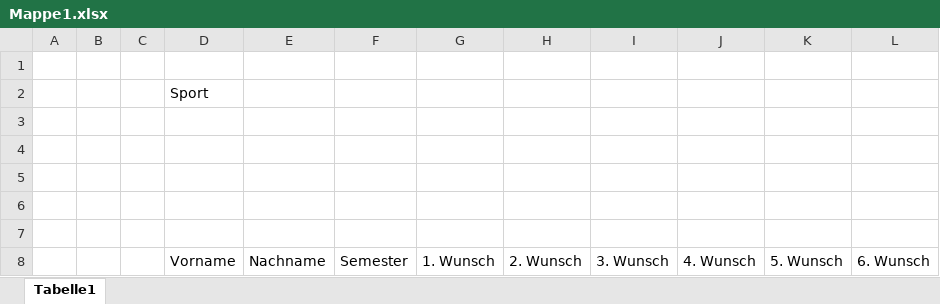
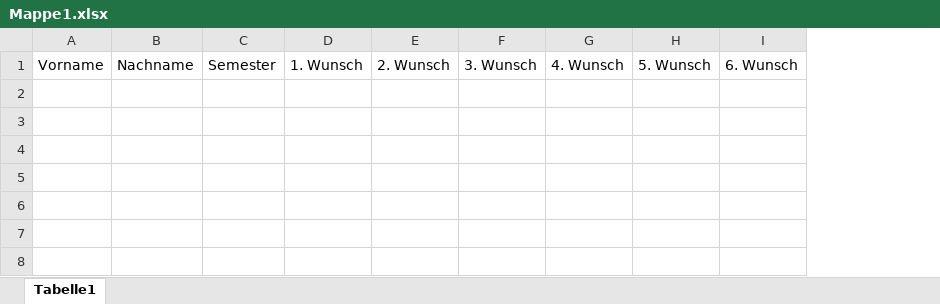
Before and after one commit to ArsenZ1nch/SportiFY, an Excel workbook: Mappe1.xlsx, sheet Tabelle1, drawn as a sheet; values as stored, in another font and other column widths than the file's, no borders; the diff names each change by its address in the sheet, - before the commit and + after, or states it on an @@ line.

```diff
--- a/Mappe1.xlsx (sheet Tabelle1)
+++ b/Mappe1.xlsx (sheet Tabelle1)
-column A, empty
-column B, empty
-column C, empty
-row 1: (empty)
-row 2:  |  |  | Sport
-row 3: (empty)
-row 4: (empty)
-row 5: (empty)
-row 6: (empty)
-row 7: (empty)
```
Also changed, not shown: 2 other files.
